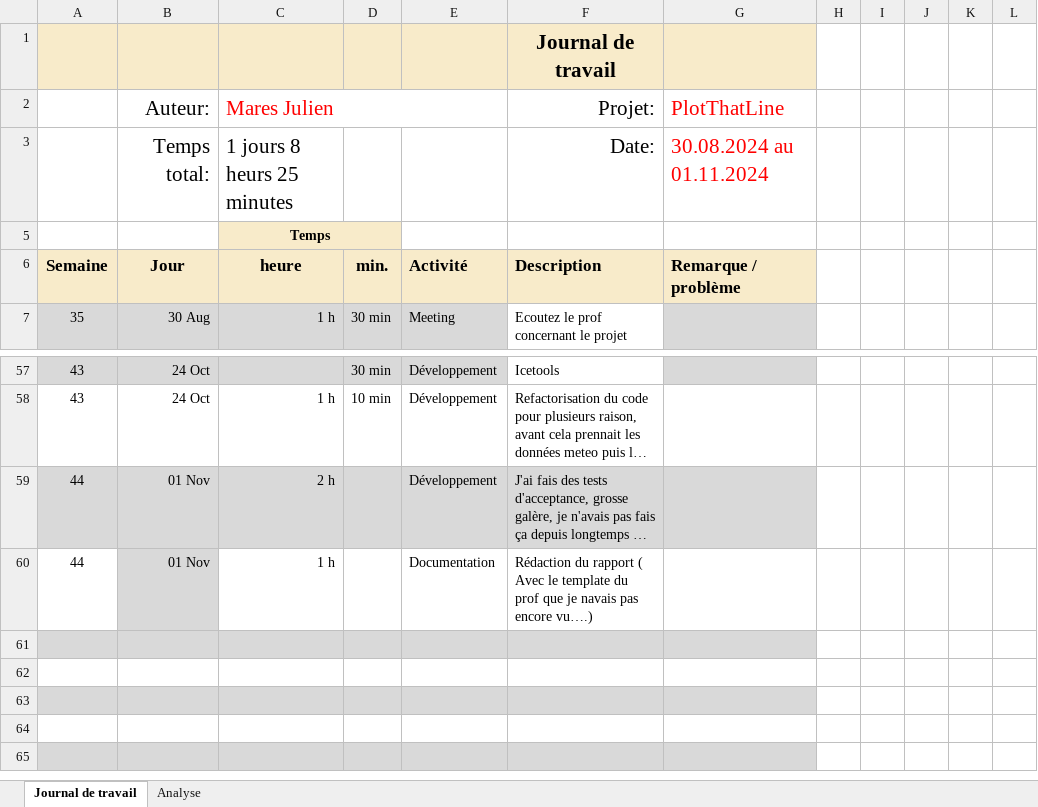
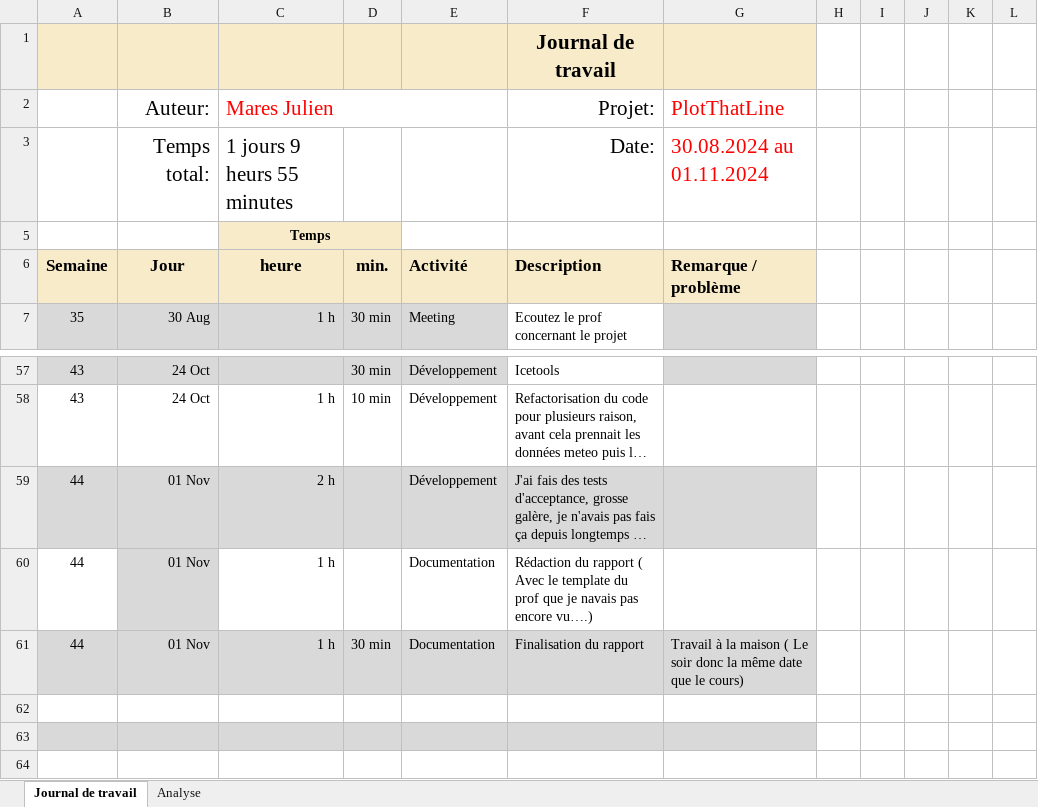
Before and after one commit to JulienETML-hub/Plot-that-line, an Excel workbook: Doc/JNTRVL-PlotThatLine-MaresJulien.xlsx, sheet Journal de travail, drawn as a sheet; only a part is shown, gaps mark what is left out; the shorter side is filled out with more unchanged rows; long unchanged cells end in …; values as stored, in another font and other column widths than the file's, no borders; conditional formats and table styles not drawn; the diff names each change by its address in the sheet, - before the commit and + after, or states it on an @@ line.

Commit message:
Chore : (Jnvtrl) update jnvtrl

```diff
--- a/Doc/JNTRVL-PlotThatLine-MaresJulien.xlsx (sheet Journal de travail)
+++ b/Doc/JNTRVL-PlotThatLine-MaresJulien.xlsx (sheet Journal de travail)
-C3: 1 jours 8 heurs 25 minutes
+C3: 1 jours 9 heurs 55 minutes
-row 61: (empty)
+row 61: 44 | 01 Nov | 1 h | 30 min | Documentation | Finalisation du rapport | Travail à la maison ( Le soir donc la même date que le cours)
```
Also changed, not shown: sheet Analyse, hidden cells, charts or pictures.
